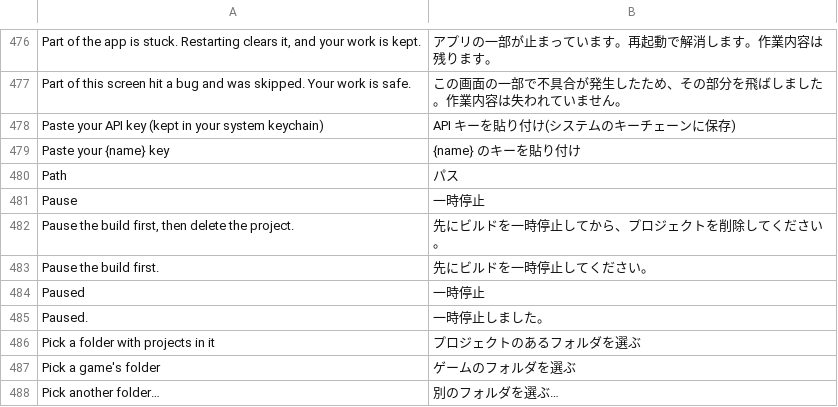
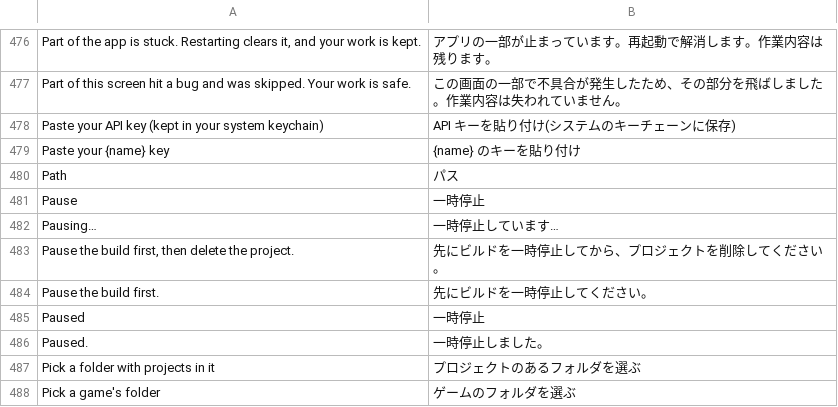
Before and after one commit to 00xJS/craft-anything, a TSV file: crates/ui-egui/src/ja.tsv, drawn as a sheet; only a part is shown, gaps mark what is left out; the shorter side is filled out with more unchanged rows; the diff names each change by its address in the sheet, - before the commit and + after, or states it on an @@ line.

Commit message:
Show a named Pause button, and say Pausing… once it is pressed (#555)
Fixes #551. The pause button is named Pause, as the hint says, and reads Pausing… (ignoring further clicks) until the build stops.

```diff
--- a/crates/ui-egui/src/ja.tsv
+++ b/crates/ui-egui/src/ja.tsv
+row 482: Pausing… | 一時停止しています…
```
Also changed, not shown: crates/ui-egui/src/fr.tsv, crates/ui-egui/src/i18n/zh-hans.tsv, 6 other files.
